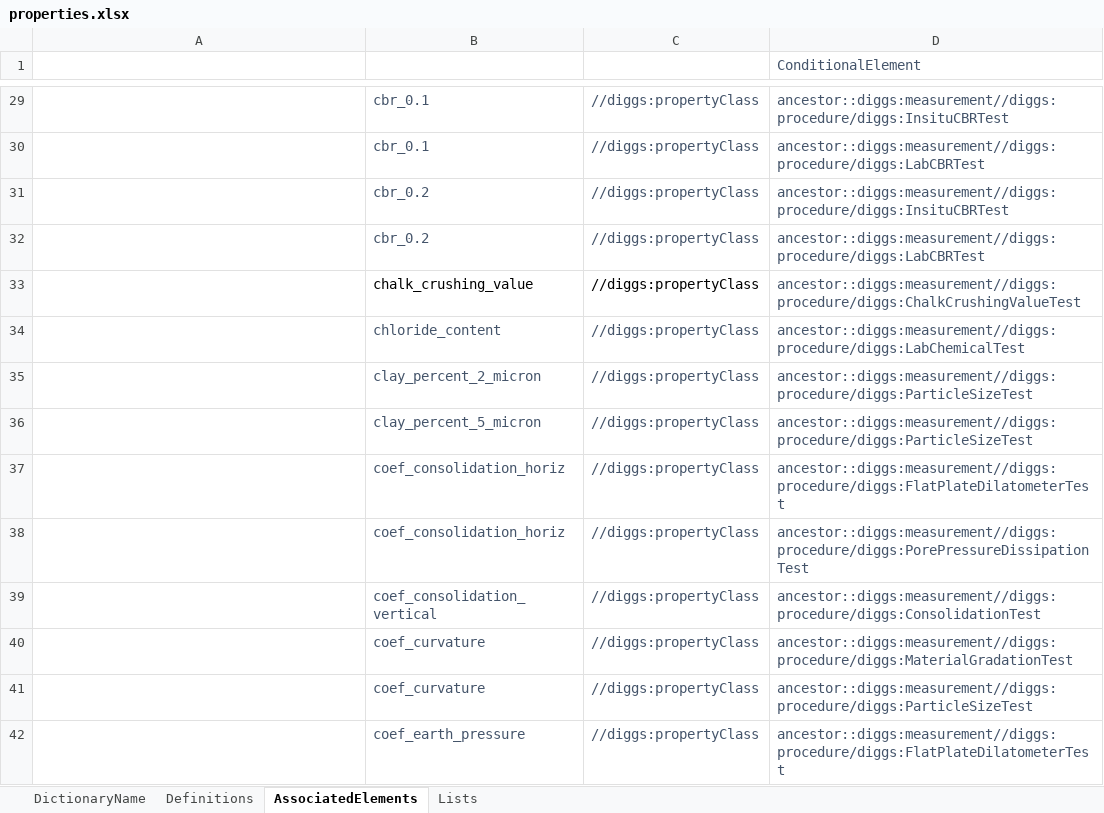
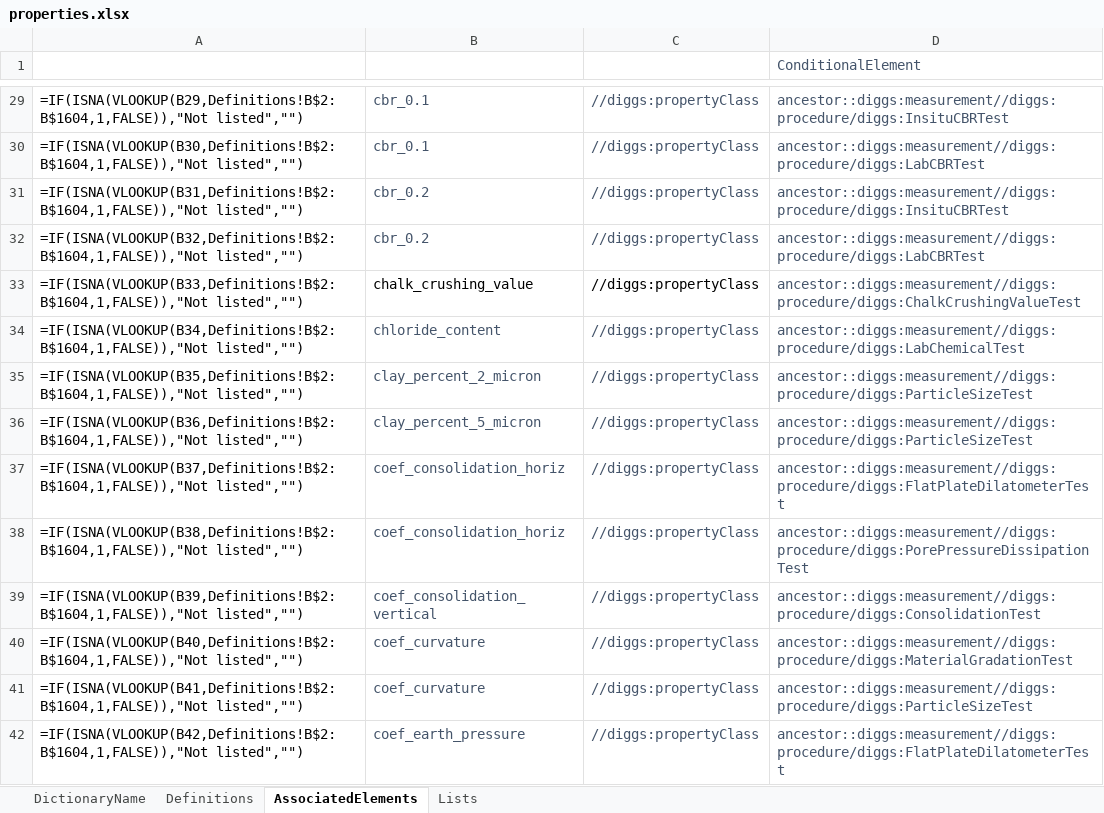
Before and after one commit to DIGGSml/def, an Excel workbook: Codelist Excel Files and Conversion Templates to XML/properties.xlsx, sheet AssociatedElements, drawn as a sheet; only a part is shown, gaps mark what is left out; values as stored, in another font and other column widths than the file's, no borders; formulas without a stored value are shown as written; table styles not drawn; the diff covers the shown part only; the diff names each change by its address in the sheet, - before the commit and + after, or states it on an @@ line.

```diff
--- a/Codelist Excel Files and Conversion Templates to XML/properties.xlsx (sheet AssociatedElements)
+++ b/Codelist Excel Files and Conversion Templates to XML/properties.xlsx (sheet AssociatedElements)
-A29 (Start): (empty)
+A29 (Start): =IF(ISNA(VLOOKUP(B29,Definitions!B$2:B$1604,1,FALSE)),"Not listed","")
-A30 (Start): (empty)
+A30 (Start): =IF(ISNA(VLOOKUP(B30,Definitions!B$2:B$1604,1,FALSE)),"Not listed","")
-A31 (Start): (empty)
+A31 (Start): =IF(ISNA(VLOOKUP(B31,Definitions!B$2:B$1604,1,FALSE)),"Not listed","")
-A32 (Start): (empty)
+A32 (Start): =IF(ISNA(VLOOKUP(B32,Definitions!B$2:B$1604,1,FALSE)),"Not listed","")
-A33 (Start): (empty)
+A33 (Start): =IF(ISNA(VLOOKUP(B33,Definitions!B$2:B$1604,1,FALSE)),"Not listed","")
-A34 (Start): (empty)
+A34 (Start): =IF(ISNA(VLOOKUP(B34,Definitions!B$2:B$1604,1,FALSE)),"Not listed","")
-A35 (Start): (empty)
+A35 (Start): =IF(ISNA(VLOOKUP(B35,Definitions!B$2:B$1604,1,FALSE)),"Not listed","")
-A36 (Start): (empty)
+A36 (Start): =IF(ISNA(VLOOKUP(B36,Definitions!B$2:B$1604,1,FALSE)),"Not listed","")
-A37 (Start): (empty)
+A37 (Start): =IF(ISNA(VLOOKUP(B37,Definitions!B$2:B$1604,1,FALSE)),"Not listed","")
-A38 (Start): (empty)
+A38 (Start): =IF(ISNA(VLOOKUP(B38,Definitions!B$2:B$1604,1,FALSE)),"Not listed","")
-A39 (Start): (empty)
+A39 (Start): =IF(ISNA(VLOOKUP(B39,Definitions!B$2:B$1604,1,FALSE)),"Not listed","")
-A40 (Start): (empty)
+A40 (Start): =IF(ISNA(VLOOKUP(B40,Definitions!B$2:B$1604,1,FALSE)),"Not listed","")
-A41 (Start): (empty)
+A41 (Start): =IF(ISNA(VLOOKUP(B41,Definitions!B$2:B$1604,1,FALSE)),"Not listed","")
-A42 (Start): (empty)
+A42 (Start): =IF(ISNA(VLOOKUP(B42,Definitions!B$2:B$1604,1,FALSE)),"Not listed","")
```
Also changed, not shown: other rows of this sheet, sheet Definitions, sheet Lists, hidden cells, 1 other file.
